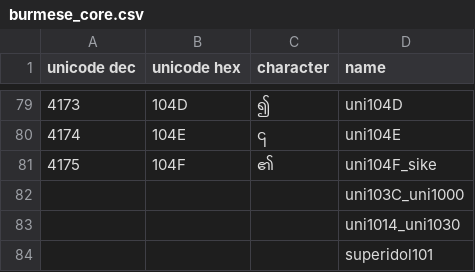
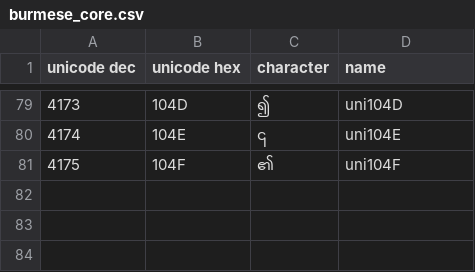
Before and after one commit to gui-milky/burmese-glyphsets, a CSV file: burmese_core.csv, drawn as a sheet; only a part is shown, gaps mark what is left out.

Commit message:
Update burmese_core.csv

```diff
--- a/burmese_core.csv
+++ b/burmese_core.csv
@@ -80,5 +80,2 @@ unicode dec,unicode hex,character,name
 4174,104E,၎,uni104E
-4175,104F,၏,uni104F_sike
-,,,uni103C_uni1000
-,,,uni1014_uni1030
-,,,superidol101
+4175,104F,၏,uni104F
```
